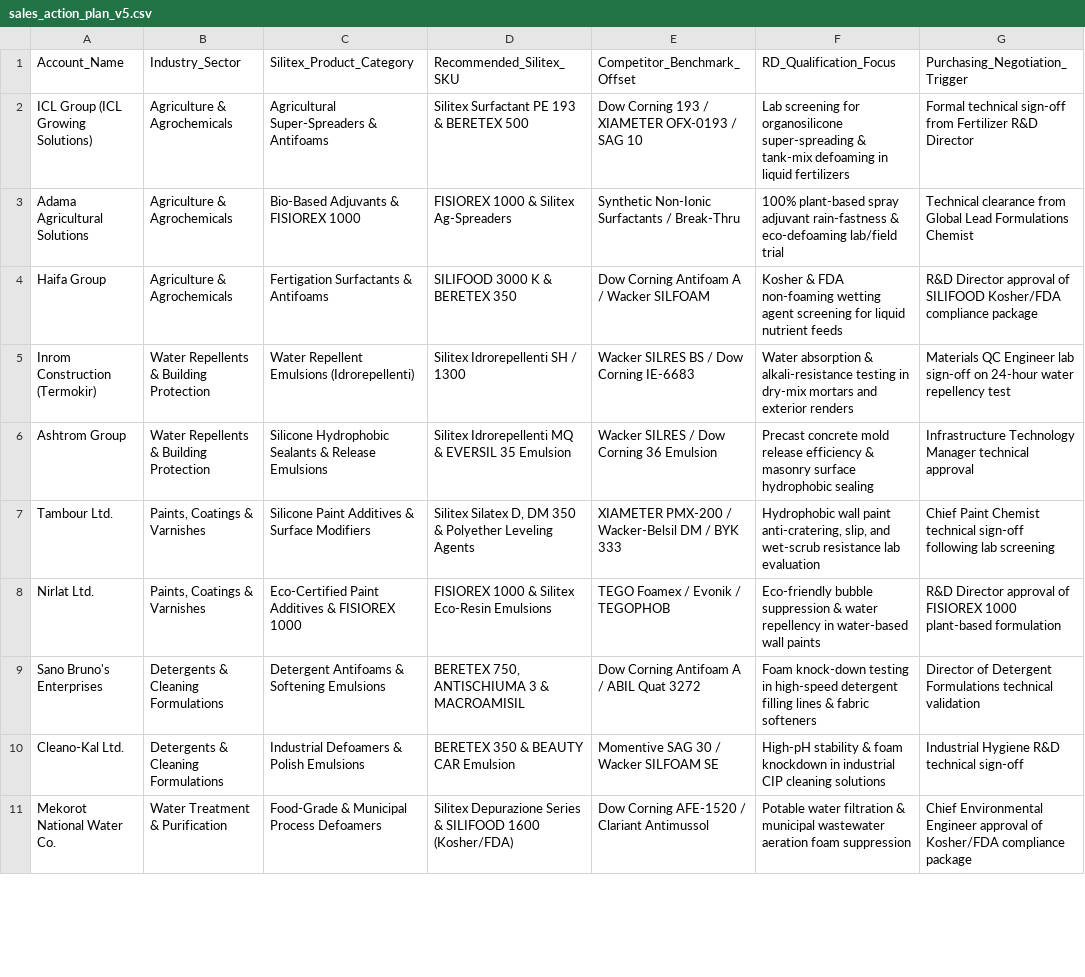
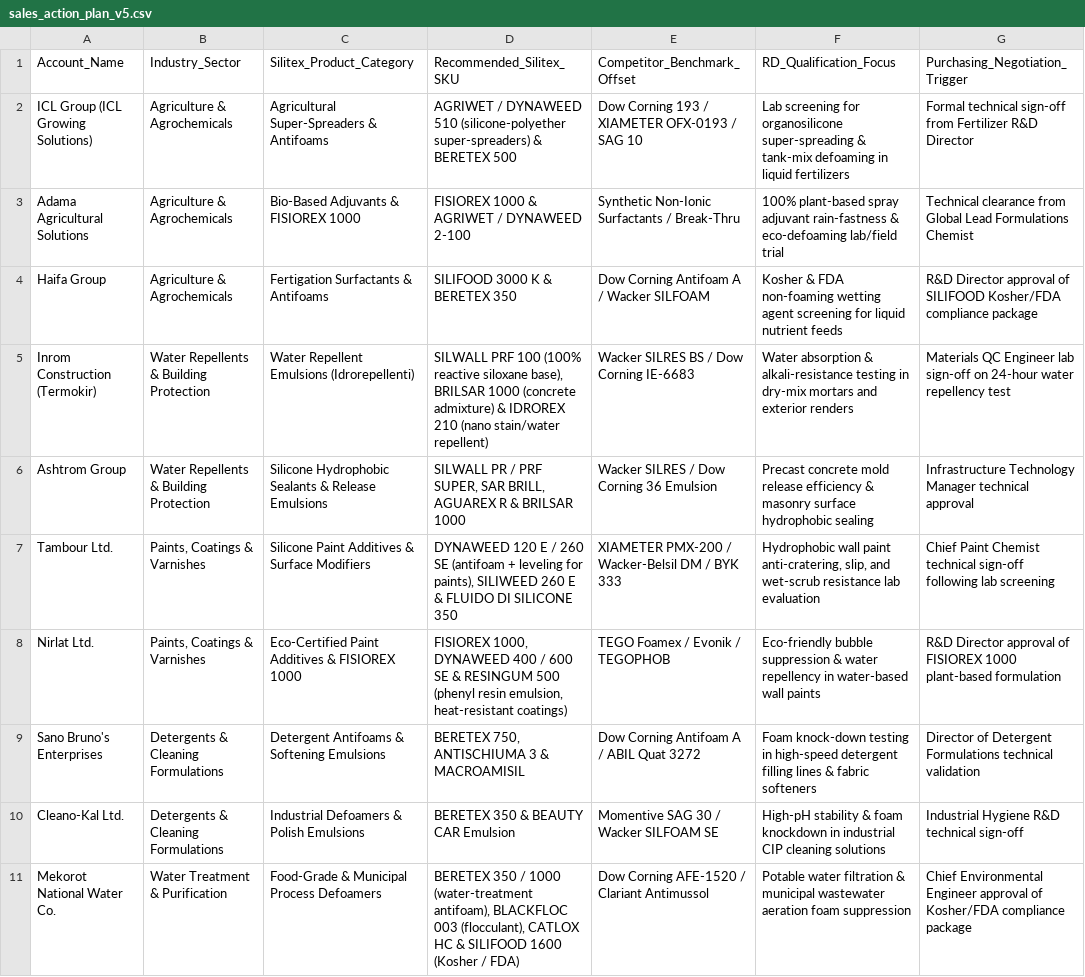
Before and after one commit to avshi2-maker/silitex-crm, a CSV file: docs/sales_action_plan_v5.csv, drawn as a sheet; only a part is shown; the diff covers the shown part only; the diff names each change by its address in the sheet, - before the commit and + after, or states it on an @@ line.

```diff
--- a/docs/sales_action_plan_v5.csv
+++ b/docs/sales_action_plan_v5.csv
-D2 (Recommended_Silitex_SKU): Silitex Surfactant PE 193 & BERETEX…
+D2 (Recommended_Silitex_SKU): AGRIWET / DYNAWEED 510 (silicone-polyether super-spreaders) & BERETEX…
-D3 (Recommended_Silitex_SKU): FISIOREX 1000 & Silitex Ag-Spreaders
+D3 (Recommended_Silitex_SKU): FISIOREX 1000 & AGRIWET / DYNAWEED 2-100
-D5 (Recommended_Silitex_SKU): Silitex Idrorepellenti SH / 1300
+D5 (Recommended_Silitex_SKU): SILWALL PRF 100 (100% reactive siloxane base), BRILSAR 1000 (concrete admixture) & IDROREX 210 (nano stain/water repellent)
-D6 (Recommended_Silitex_SKU): Silitex Idrorepellenti MQ & EVERSIL 35 Emulsion
+D6 (Recommended_Silitex_SKU): SILWALL PR / PRF SUPER, SAR BRILL, AGUAREX R & BRILSAR 1000
-D7 (Recommended_Silitex_SKU): Silitex Silatex D, DM 350 & Polyether Leveling Agents
+D7 (Recommended_Silitex_SKU): DYNAWEED 120 E / 260 SE (antifoam + leveling for paints), SILIWEED 260 E & FLUIDO DI SILICONE 350
-D8 (Recommended_Silitex_SKU): FISIOREX 1000 & Silitex Eco-Resin Emulsions
+D8 (Recommended_Silitex_SKU): FISIOREX 1000, DYNAWEED 400 / 600 SE & RESINGUM 500 (phenyl resin emulsion, heat-resistant coatings)
-D11 (Recommended_Silitex_SKU): Silitex Depurazione Series & SILIFOOD 1600 (Kosher/FDA)
+D11 (Recommended_Silitex_SKU): BERETEX 350 / 1000 (water-treatment antifoam), BLACKFLOC 003 (flocculant), CATLOX HC & SILIFOOD 1600 (Kosher / FDA)
```
Also changed, not shown: 7 edited cells elsewhere in this file, 20 other files.
